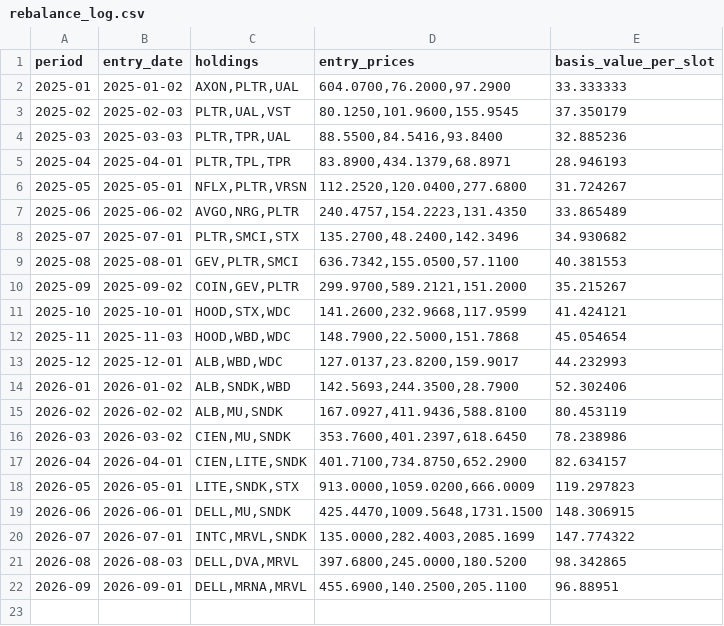
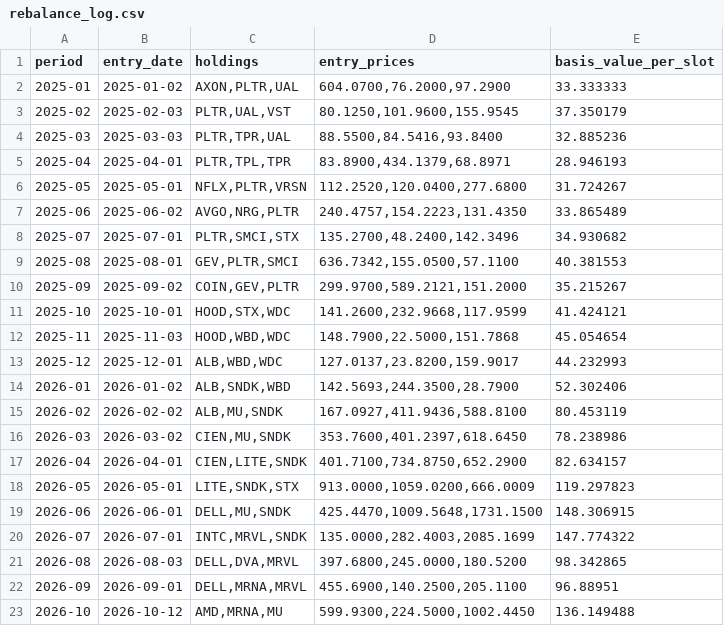
Before and after one commit to mkcan1973/method2-top3-momentum-tracker, a CSV file: rebalance_log.csv, drawn as a sheet.

```diff
--- a/rebalance_log.csv
+++ b/rebalance_log.csv
@@ -22 +22,2 @@ period,entry_date,holdings,entry_prices,basis_value_per_slot
 2026-09,2026-09-01,"DELL,MRNA,MRVL","455.6900,140.2500,205.1100",96.88951
+2026-10,2026-10-12,"AMD,MRNA,MU","599.9300,224.5000,1002.4450",136.149488
```
Also changed, not shown: equity_history.csv, 2 other files.
